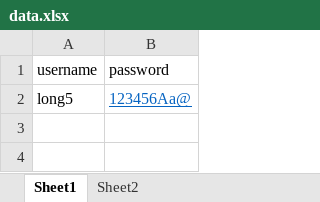
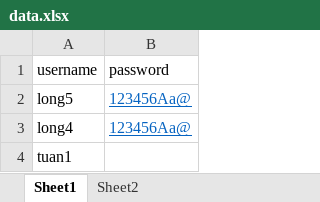
Before and after one commit to ltuan724/test-auto-2nd, an Excel workbook: data.xlsx, sheet Sheet1, drawn as a sheet; values as stored, in another font and other column widths than the file's, no borders; the diff names each change by its address in the sheet, - before the commit and + after, or states it on an @@ line.

Commit message:
Update loginAdmin to read Sheet2, add loginAdmin project config

```diff
--- a/data.xlsx (sheet Sheet1)
+++ b/data.xlsx (sheet Sheet1)
+row 3: long4 | 123456Aa@
+row 4: tuan1
```
Also changed, not shown: sheet Sheet2, 2 other files.
